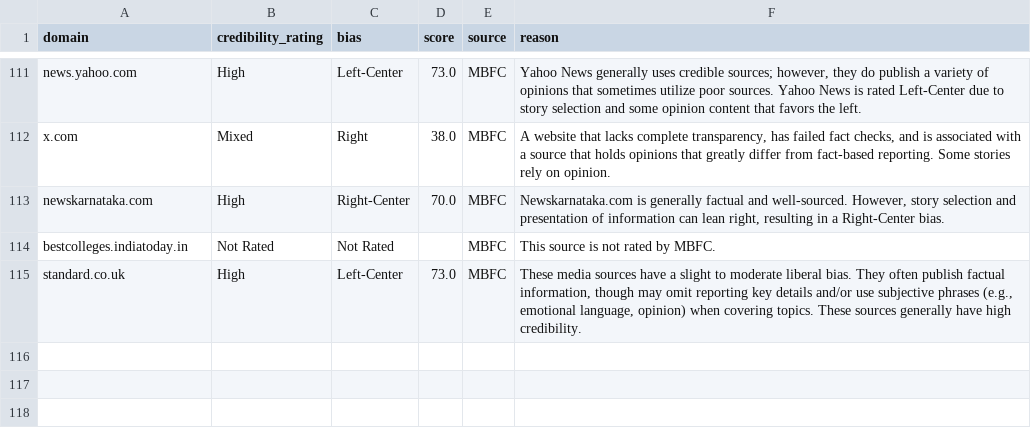
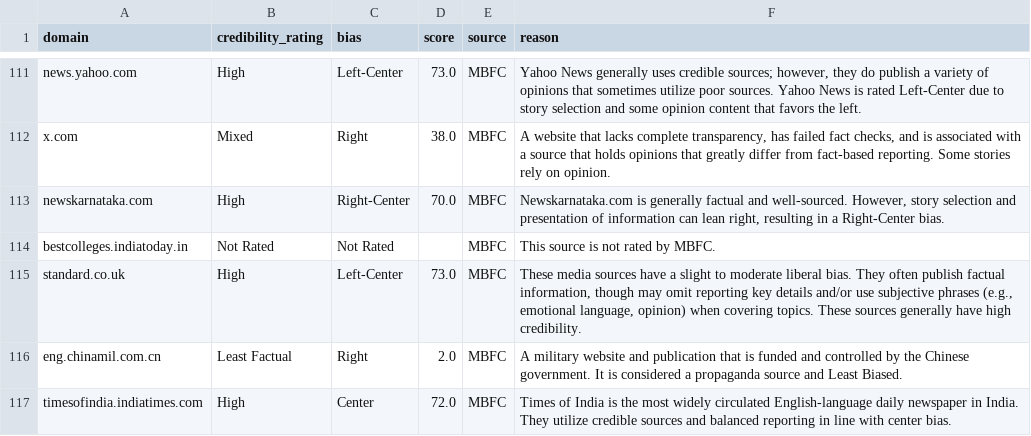
Before and after one commit to notgautham/FactFlow, a CSV file: ml_model/source_credibility/sources_db.csv, drawn as a sheet; only a part is shown, gaps mark what is left out.

```diff
--- a/ml_model/source_credibility/sources_db.csv
+++ b/ml_model/source_credibility/sources_db.csv
@@ -115 +115,3 @@ bestcolleges.indiatoday.in,Not Rated,Not Rated,,MBFC,This source is not rated by
 standard.co.uk,High,Left-Center,73.0,MBFC,"These media sources have a slight to moderate liberal bias. They often publish factual information, though may omit reporting key details and/or use subjective phrases (e.g., emotional language, opinion) when covering topics. These sources generally have high credibility."
+eng.chinamil.com.cn,Least Factual,Right,2.0,MBFC,A military website and publication that is funded and controlled by the Chinese government. It is considered a propaganda source and Least Biased.
+timesofindia.indiatimes.com,High,Center,72.0,MBFC,Times of India is the most widely circulated English-language daily newspaper in India. They utilize credible sources and balanced reporting in line with center bias.
```
Also changed, not shown: 2 other files.
